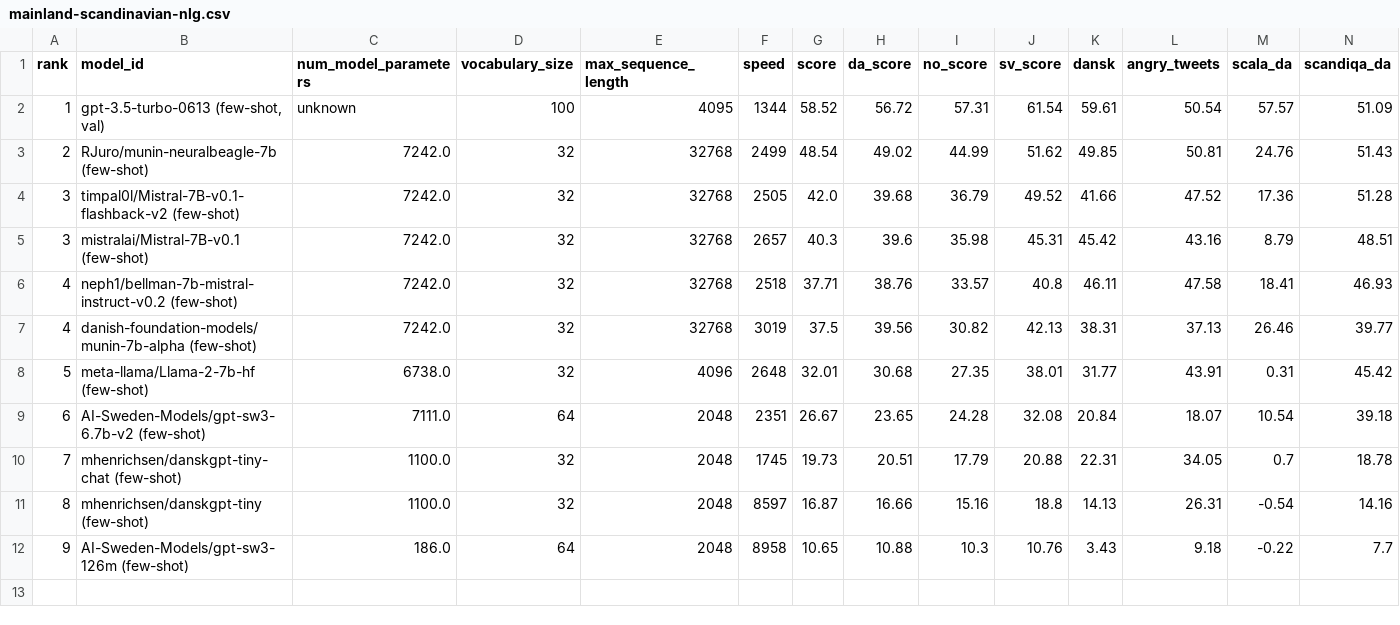
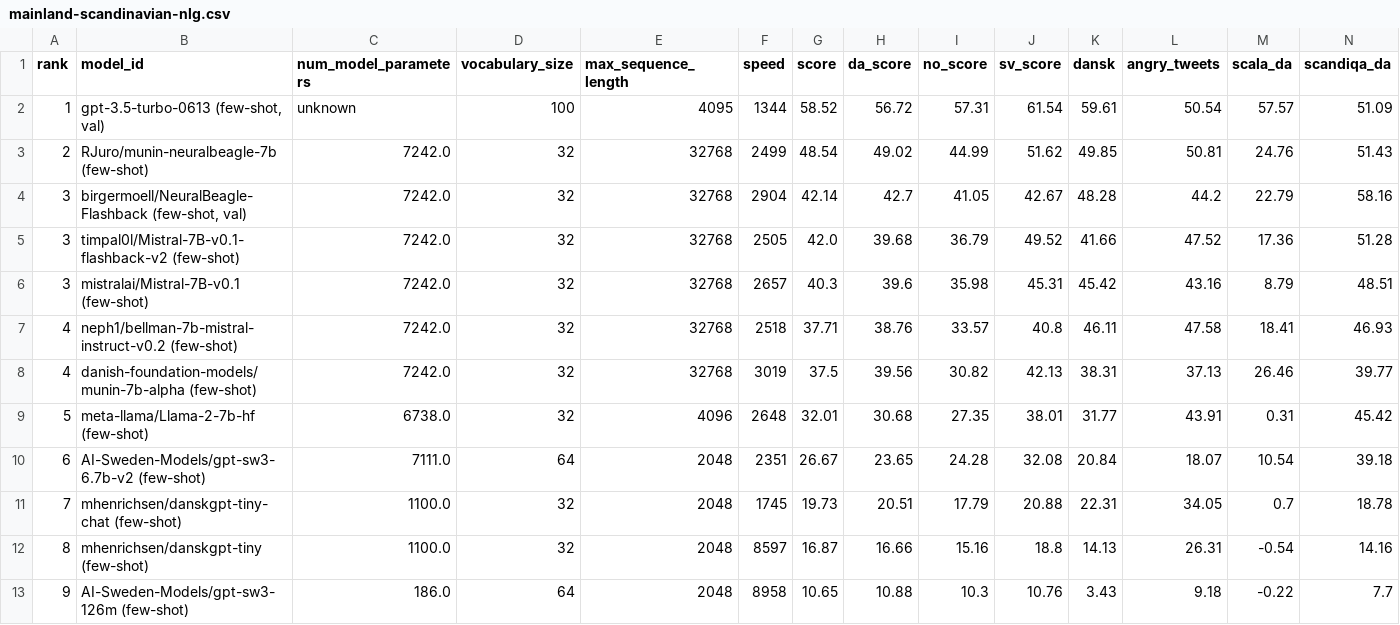
Before and after one commit to ScandEval/scandeval.github.io, a CSV file: mainland-scandinavian-nlg.csv, drawn as a sheet; only a part is shown; rows hold the shown columns only; the diff names each change by its address in the sheet, - before the commit and + after, or states it on an @@ line.

Commit message:
feat: Add birgermoell/NeuralBeagle-Flashback (few-shot, val)

```diff
--- a/mainland-scandinavian-nlg.csv
+++ b/mainland-scandinavian-nlg.csv
+row 4: 3 | birgermoell/NeuralBeagle-Flashback (few-shot, val) | 7242.0 | 32 | 32768 | 2904 | 42.14 | 42.7 | 41.05 | 42.67 | 48.28 | 44.2 | 22.79 | 58.16
```
Also changed, not shown: mainland-scandinavian-nlu.csv, 3 other files.
